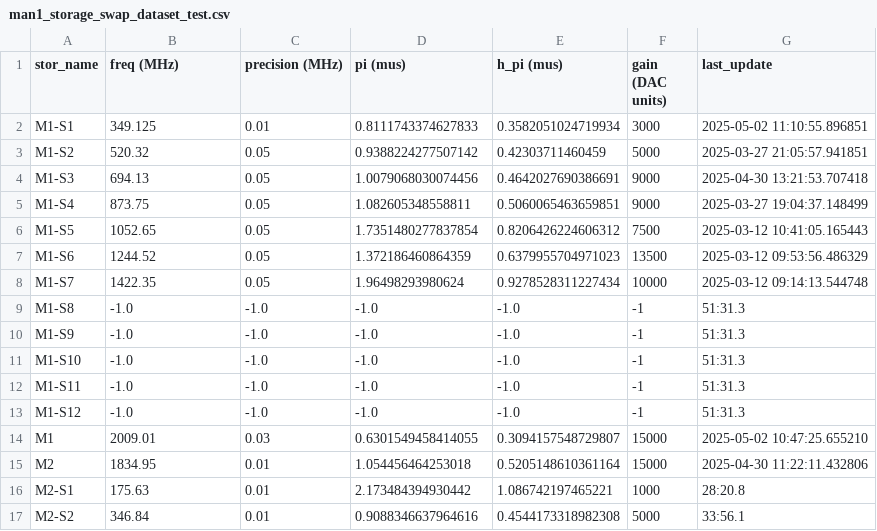
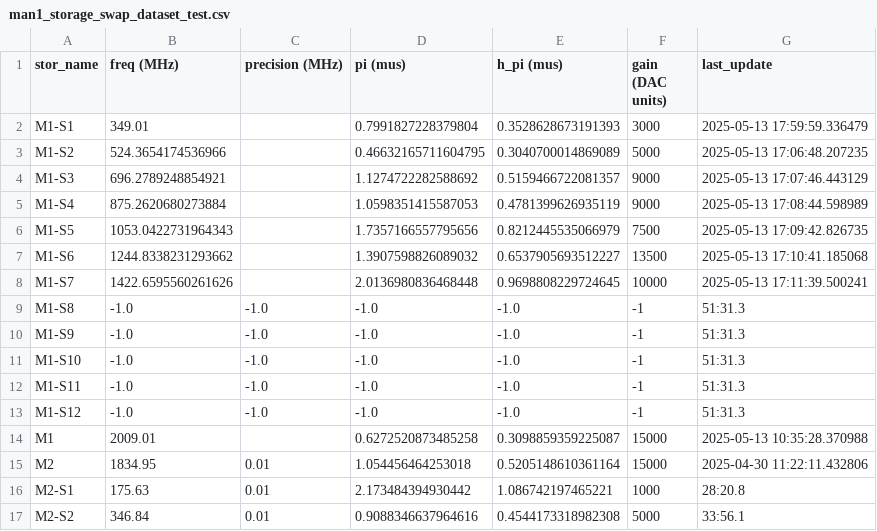
Before and after one commit to SchusterLab/multimode_expts, a CSV file: man1_storage_swap_dataset_test.csv, drawn as a sheet; only a part is shown.

```diff
--- a/man1_storage_swap_dataset_test.csv
+++ b/man1_storage_swap_dataset_test.csv
@@ -1,9 +1,9 @@
 stor_name,freq (MHz),precision (MHz),pi (mus),h_pi (mus),gain (DAC units),last_update
-M1-S1,349.125,0.01,0.8111743374627833,0.3582051024719934,3000,2025-05-02 11:10:55.896851
-M1-S2,520.32,0.05,0.9388224277507142,0.42303711460459,5000,2025-03-27 21:05:57.941851
-M1-S3,694.13,0.05,1.0079068030074456,0.4642027690386691,9000,2025-04-30 13:21:53.707418
-M1-S4,873.75,0.05,1.082605348558811,0.5060065463659851,9000,2025-03-27 19:04:37.148499
-M1-S5,1052.65,0.05,1.7351480277837854,0.8206426224606312,7500,2025-03-12 10:41:05.165443
-M1-S6,1244.52,0.05,1.372186460864359,0.6379955704971023,13500,2025-03-12 09:53:56.486329
-M1-S7,1422.35,0.05,1.96498293980624,0.9278528311227434,10000,2025-03-12 09:14:13.544748
+M1-S1,349.01,,0.7991827228379804,0.3528628673191393,3000,2025-05-13 17:59:59.336479
+M1-S2,524.3654174536966,,0.46632165711604795,0.3040700014869089,5000,2025-05-13 17:06:48.207235
+M1-S3,696.2789248854921,,1.1274722282588692,0.5159466722081357,9000,2025-05-13 17:07:46.443129
+M1-S4,875.2620680273884,,1.0598351415587053,0.4781399626935119,9000,2025-05-13 17:08:44.598989
+M1-S5,1053.0422731964343,,1.7357166557795656,0.8212445535066979,7500,2025-05-13 17:09:42.826735
+M1-S6,1244.8338231293662,,1.3907598826089032,0.6537905693512227,13500,2025-05-13 17:10:41.185068
+M1-S7,1422.6595560261626,,2.0136980836468448,0.9698808229724645,10000,2025-05-13 17:11:39.500241
 M1-S8,-1.0,-1.0,-1.0,-1.0,-1,51:31.3
@@ -13,3 +13,3 @@ M1-S11,-1.0,-1.0,-1.0,-1.0,-1,51:31.3
 M1-S12,-1.0,-1.0,-1.0,-1.0,-1,51:31.3
-M1,2009.01,0.03,0.6301549458414055,0.3094157548729807,15000,2025-05-02 10:47:25.655210
+M1,2009.01,,0.6272520873485258,0.3098859359225087,15000,2025-05-13 10:35:28.370988
 M2,1834.95,0.01,1.054456464253018,0.5205148610361164,15000,2025-04-30 11:22:11.432806
```
Also changed, not shown: man1_storage_swap_dataset.csv, 8 other files.
